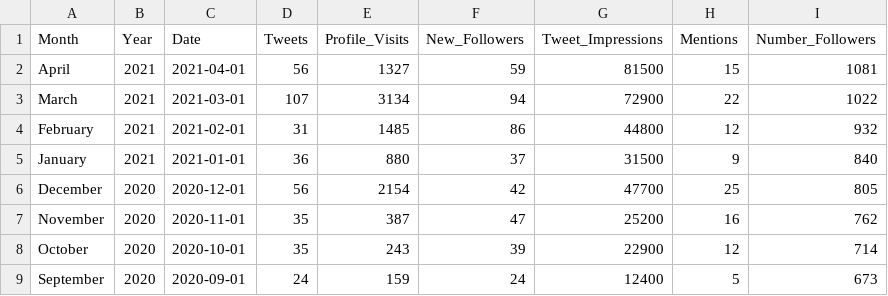
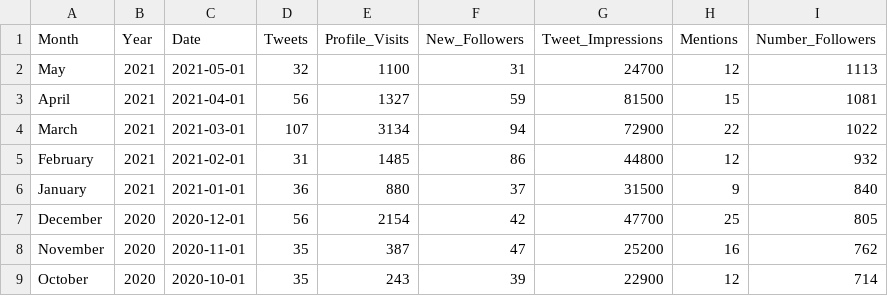
Before and after one commit to NCEAS/arctic-data-outreach, a CSV file: twitter-summary-metrics.csv, drawn as a sheet; only a part is shown; the shorter side is filled out with more unchanged rows; the diff names each change by its address in the sheet, - before the commit and + after, or states it on an @@ line.

Commit message:
add May metrics for Arctic Data Center

```diff
--- a/twitter-summary-metrics.csv
+++ b/twitter-summary-metrics.csv
+row 2: May | 2021 | 2021-05-01 | 32 | 1100 | 31 | 24700 | 12 | 1113
```
